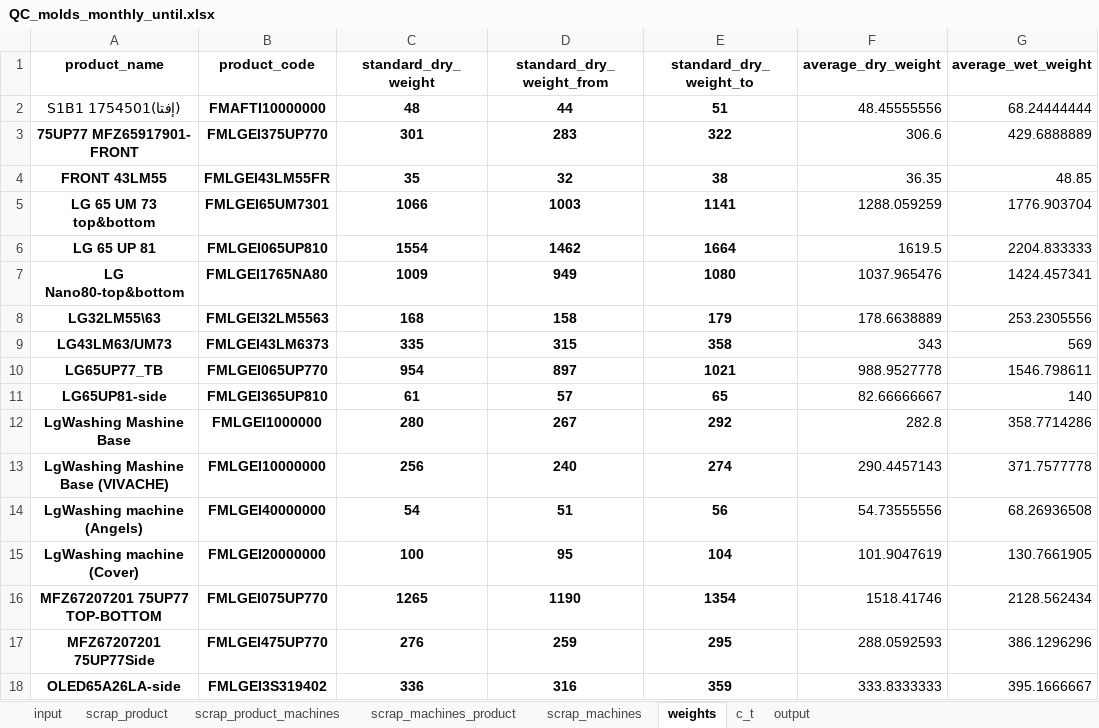
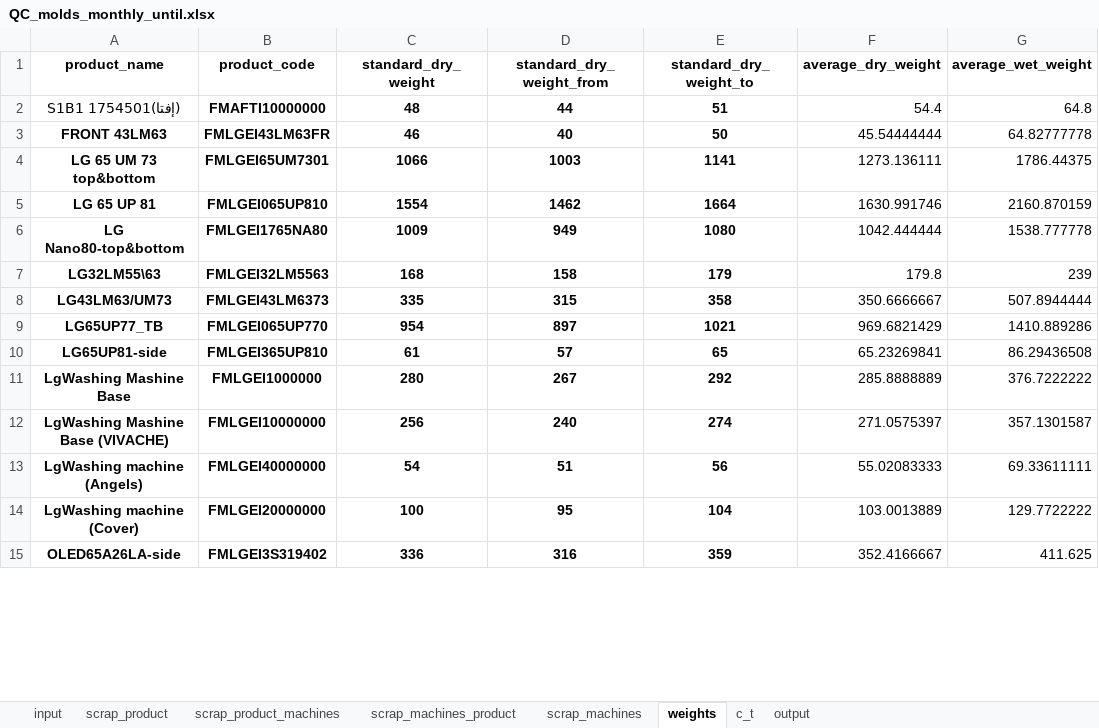
Before and after one commit to esmallah/data_assistant, an Excel workbook: apps/analysis/formats/QC_molds_monthly_until.xlsx, sheet weights, drawn as a sheet; only a part is shown; values as stored, in another font and other column widths than the file's, no borders; removed rows and columns are numbered as before the commit, all else as after; the diff covers the shown part only; the diff names each change by its address in the sheet, - before the commit and + after, or states it on an @@ line.

```diff
--- a/apps/analysis/formats/QC_molds_monthly_until.xlsx (sheet weights)
+++ b/apps/analysis/formats/QC_molds_monthly_until.xlsx (sheet weights)
-F2 (average_dry_weight): 48.45555556
+F2 (average_dry_weight): 54.4
-G2 (average_wet_weight): 68.24444444
+G2 (average_wet_weight): 64.8
-row 3: 75UP77 MFZ65917901- FRONT | FMLGEI375UP770 | 301 | 283 | 322 | 306.6 | 429.6888889
-row 4: FRONT 43LM55 | FMLGEI43LM55FR | 35 | 32 | 38 | 36.35 | 48.85
+row 3: FRONT 43LM63 | FMLGEI43LM63FR | 46 | 40 | 50 | 45.54444444 | 64.82777778
-F4 (average_dry_weight): 1288.059259
+F4 (average_dry_weight): 1273.136111
-G4 (average_wet_weight): 1776.903704
+G4 (average_wet_weight): 1786.44375
-F5 (average_dry_weight): 1619.5
+F5 (average_dry_weight): 1630.991746
-G5 (average_wet_weight): 2204.833333
+G5 (average_wet_weight): 2160.870159
-F6 (average_dry_weight): 1037.965476
+F6 (average_dry_weight): 1042.444444
-G6 (average_wet_weight): 1424.457341
+G6 (average_wet_weight): 1538.777778
-F7 (average_dry_weight): 178.6638889
+F7 (average_dry_weight): 179.8
-G7 (average_wet_weight): 253.2305556
+G7 (average_wet_weight): 239
-F8 (average_dry_weight): 343
+F8 (average_dry_weight): 350.6666667
-G8 (average_wet_weight): 569
+G8 (average_wet_weight): 507.8944444
-F9 (average_dry_weight): 988.9527778
+F9 (average_dry_weight): 969.6821429
-G9 (average_wet_weight): 1546.798611
+G9 (average_wet_weight): 1410.889286
-F10 (average_dry_weight): 82.66666667
+F10 (average_dry_weight): 65.23269841
-G10 (average_wet_weight): 140
+G10 (average_wet_weight): 86.29436508
-F11 (average_dry_weight): 282.8
+F11 (average_dry_weight): 285.8888889
-G11 (average_wet_weight): 358.7714286
+G11 (average_wet_weight): 376.7222222
-F12 (average_dry_weight): 290.4457143
+F12 (average_dry_weight): 271.0575397
-G12 (average_wet_weight): 371.7577778
+G12 (average_wet_weight): 357.1301587
-F13 (average_dry_weight): 54.73555556
+F13 (average_dry_weight): 55.02083333
-G13 (average_wet_weight): 68.26936508
+G13 (average_wet_weight): 69.33611111
-F14 (average_dry_weight): 101.9047619
+F14 (average_dry_weight): 103.0013889
-G14 (average_wet_weight): 130.7661905
+G14 (average_wet_weight): 129.7722222
-row 16: MFZ67207201 75UP77 TOP-BOTTOM | FMLGEI075UP770 | 1265 | 1190 | 1354 | 1518.41746 | 2128.562434
-row 17: MFZ67207201 75UP77Side | FMLGEI475UP770 | 276 | 259 | 295 | 288.0592593 | 386.1296296
-F15 (average_dry_weight): 333.8333333
+F15 (average_dry_weight): 352.4166667
-G15 (average_wet_weight): 395.1666667
+G15 (average_wet_weight): 411.625
```
Also changed, not shown: 27 added rows, 9 removed rows and 62 edited cells elsewhere in this sheet, sheet input, sheet scrap_product, sheet output, sheet scrap_machines_product, sheet scrap_product_machines, sheet c_t, 1 more sheet, apps/analysis/formats/QC_molds_daily_archive.xlsx, apps/analysis/formats/QC_molds_daily_summary.xlsx, 15 other files.
